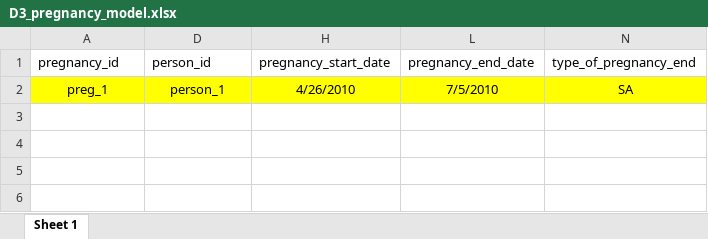
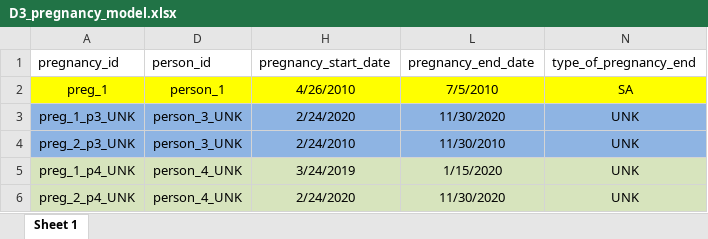
Before and after one commit to ARS-toscana/ConcePTIONAlgorithmPregnancies, an Excel workbook: i_test/05_05_test_adding_PROMPT/i_input_xlsx/D3_pregnancy_model.xlsx, sheet Sheet 1, drawn as a sheet; values as stored, in another font and other column widths than the file's, no borders; the diff names each change by its address in the sheet, - before the commit and + after, or states it on an @@ line.

```diff
--- a/i_test/05_05_test_adding_PROMPT/i_input_xlsx/D3_pregnancy_model.xlsx (sheet Sheet 1)
+++ b/i_test/05_05_test_adding_PROMPT/i_input_xlsx/D3_pregnancy_model.xlsx (sheet Sheet 1)
+row 3: preg_1_p3_UNK | person_3_UNK | 2/24/2020 | 11/30/2020 | UNK
+row 4: preg_2_p3_UNK | person_3_UNK | 2/24/2010 | 11/30/2010 | UNK
+row 5: preg_1_p4_UNK | person_4_UNK | 3/24/2019 | 1/15/2020 | UNK
+row 6: preg_2_p4_UNK | person_4_UNK | 2/24/2020 | 11/30/2020 | UNK
```
Also changed, not shown: hidden cells, i_test/05_05_test_adding_PROMPT/i_input_xlsx/Person_rel_PROMPT_dataset.xlsx, 3 other files.
